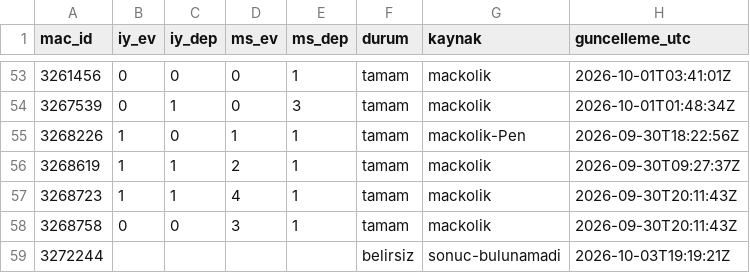
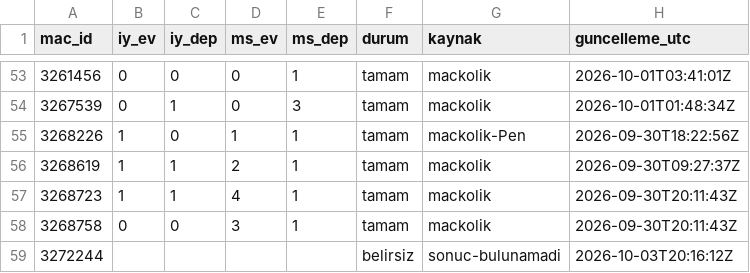
Before and after one commit to serhatblb/iddaa-analiz, a CSV file: data/sonuclar/2026-09.csv, drawn as a sheet; only a part is shown, gaps mark what is left out.

```diff
--- a/data/sonuclar/2026-09.csv
+++ b/data/sonuclar/2026-09.csv
@@ -58,2 +58,2 @@ mac_id,iy_ev,iy_dep,ms_ev,ms_dep,durum,kaynak,guncelleme_utc
 3268758,0,0,3,1,tamam,mackolik,2026-09-30T20:11:43Z
-3272244,,,,,belirsiz,sonuc-bulunamadi,2026-10-03T19:19:21Z
+3272244,,,,,belirsiz,sonuc-bulunamadi,2026-10-03T20:16:12Z
```
Also changed, not shown: data/maclar/2026-10.csv, data/sonuclar/2026-10.csv, 5 other files.
